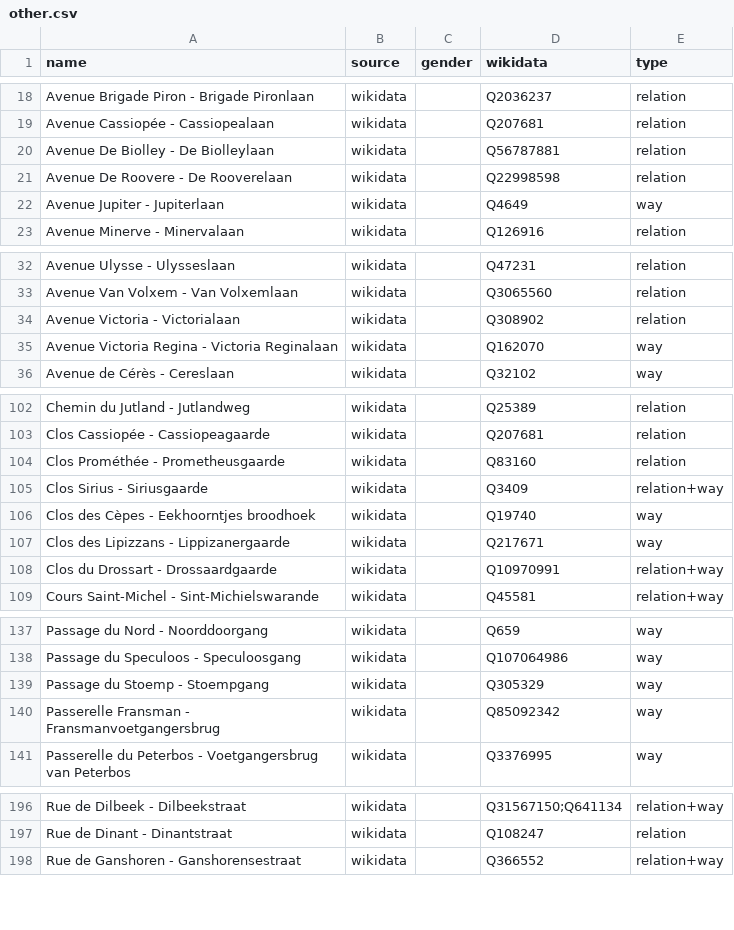
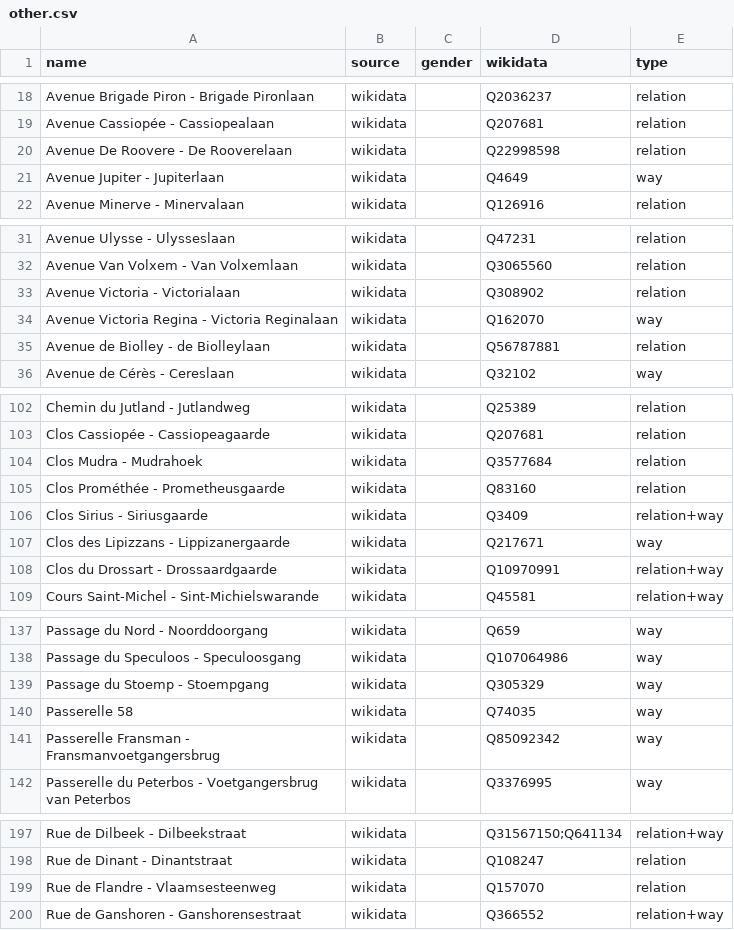
Before and after one commit to EqualStreetNames/equalstreetnames-brussels, a CSV file: data/other.csv, drawn as a sheet; only a part is shown, gaps mark what is left out; removed rows and columns are numbered as before the commit, all else as after; the diff covers the shown part only; the diff names each change by its address in the sheet, - before the commit and + after, or states it on an @@ line.

```diff
--- a/data/other.csv
+++ b/data/other.csv
-row 20: Avenue De Biolley - De Biolleylaan | wikidata |  | Q56787881 | relation
+row 35: Avenue de Biolley - de Biolleylaan | wikidata |  | Q56787881 | relation
+row 104: Clos Mudra - Mudrahoek | wikidata |  | Q3577684 | relation
-row 106: Clos des Cèpes - Eekhoorntjes broodhoek | wikidata |  | Q19740 | way
+row 140: Passerelle 58 | wikidata |  | Q74035 | way
+row 199: Rue de Flandre - Vlaamsesteenweg | wikidata |  | Q157070 | relation
```
Also changed, not shown: 5 added rows, 3 removed rows and 12 edited cells elsewhere in this file, data/gender.csv, 4 other files.
